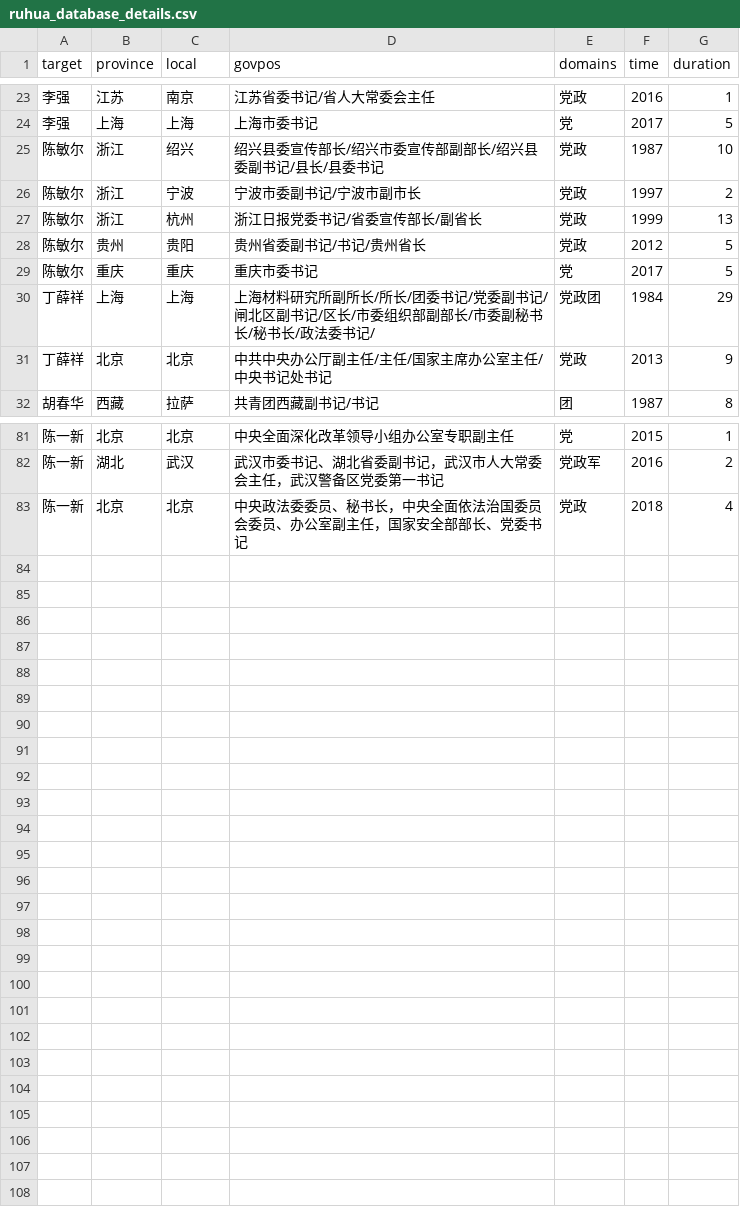
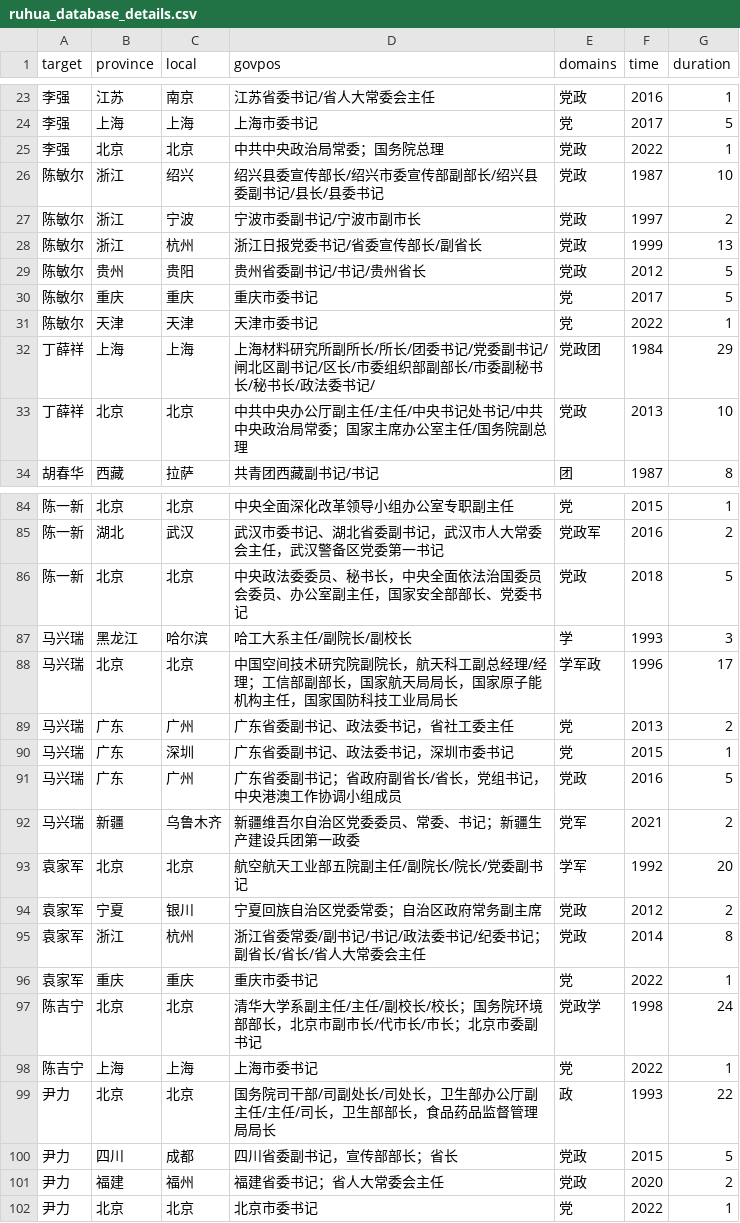
Before and after one commit to gestepoa/resume, a CSV file: ruhua_database_details.csv, drawn as a sheet; only a part is shown, gaps mark what is left out; the diff covers the shown part only.

Commit message:
data update

```diff
--- a/ruhua_database_details.csv
+++ b/ruhua_database_details.csv
@@ -24,2 +24,3 @@
 李强,上海,上海,上海市委书记,党,2017,5
+李强,北京,北京,中共中央政治局常委；国务院总理,党政,2022,1
 陈敏尔,浙江,绍兴,绍兴县委宣传部长/绍兴市委宣传部副部长/绍兴县委副书记/县长/县委书记,党政,1987,10
@@ -29,4 +30,5 @@
 陈敏尔,重庆,重庆,重庆市委书记,党,2017,5
+陈敏尔,天津,天津,天津市委书记,党,2022,1
 丁薛祥,上海,上海,上海材料研究所副所长/所长/团委书记/党委副书记/闸北区副书记/区长/市委组织部副部长/市委副秘书长/秘书长/政法委书记/,党政团,1984,29
-丁薛祥,北京,北京,中共中央办公厅副主任/主任/国家主席办公室主任/中央书记处书记,党政,2013,9
+丁薛祥,北京,北京,中共中央办公厅副主任/主任/中央书记处书记/中共中央政治局常委；国家主席办公室主任/国务院副总理,党政,2013,10
 胡春华,西藏,拉萨,共青团西藏副书记/书记,团,1987,8
@@ -82,2 +85,18 @@
 陈一新,湖北,武汉,武汉市委书记、湖北省委副书记，武汉市人大常委会主任，武汉警备区党委第一书记,党政军,2016,2
-陈一新,北京,北京,中央政法委委员、秘书长，中央全面依法治国委员会委员、办公室副主任，国家安全部部长、党委书记,党政,2018,4
+陈一新,北京,北京,中央政法委委员、秘书长，中央全面依法治国委员会委员、办公室副主任，国家安全部部长、党委书记,党政,2018,5
+马兴瑞,黑龙江,哈尔滨,哈工大系主任/副院长/副校长,学,1993,3
+马兴瑞,北京,北京,中国空间技术研究院副院长，航天科工副总经理/经理；工信部副部长，国家航天局局长，国家原子能机构主任，国家国防科技工业局局长,学军政,1996,17
+马兴瑞,广东,广州,广东省委副书记、政法委书记，省社工委主任,党,2013,2
+马兴瑞,广东,深圳,广东省委副书记、政法委书记，深圳市委书记,党,2015,1
+马兴瑞,广东,广州,广东省委副书记；省政府副省长/省长，党组书记，中央港澳工作协调小组成员,党政,2016,5
+马兴瑞,新疆,乌鲁木齐,新疆维吾尔自治区党委委员、常委、书记；新疆生产建设兵团第一政委,党军,2021,2
+袁家军,北京,北京,航空航天工业部五院副主任/副院长/院长/党委副书记,学军,1992,20
+袁家军,宁夏,银川,宁夏回族自治区党委常委；自治区政府常务副主席,党政,2012,2
+袁家军,浙江,杭州,浙江省委常委/副书记/书记/政法委书记/纪委书记；副省长/省长/省人大常委会主任,党政,2014,8
+袁家军,重庆,重庆,重庆市委书记,党,2022,1
+陈吉宁,北京,北京,清华大学系副主任/主任/副校长/校长；国务院环境部部长，北京市副市长/代市长/市长；北京市委副书记,党政学,1998,24
+陈吉宁,上海,上海,上海市委书记,党,2022,1
+尹力,北京,北京,国务院司干部/司副处长/司处长，卫生部办公厅副主任/主任/司长，卫生部部长，食品药品监督管理局局长,政,1993,22
+尹力,四川,成都,四川省委副书记，宣传部部长；省长,党政,2015,5
+尹力,福建,福州,福建省委书记；省人大常委会主任,党政,2020,2
+尹力,北京,北京,北京市委书记,党,2022,1
```
Also changed, not shown: 1 added row and 12 edited cells elsewhere in this file, 1 other file.
